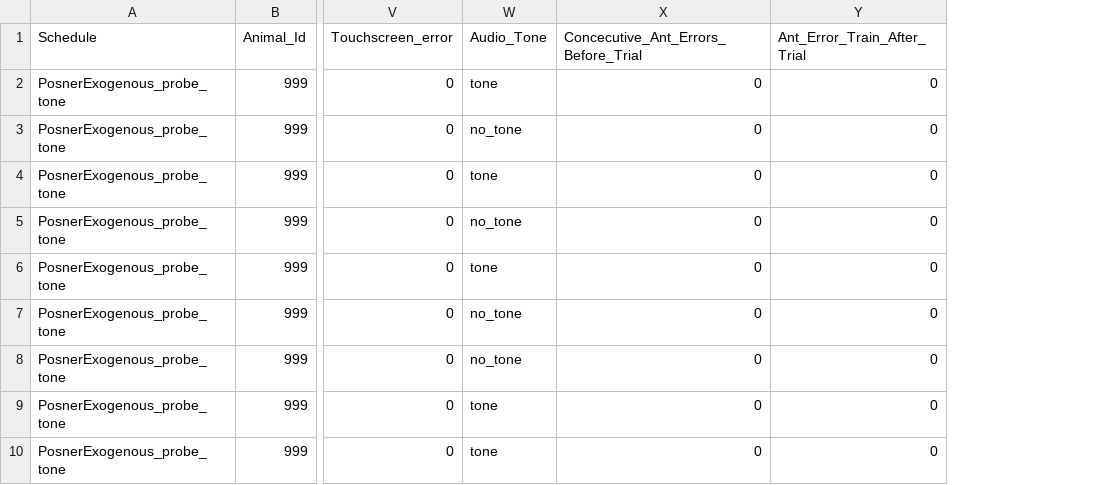
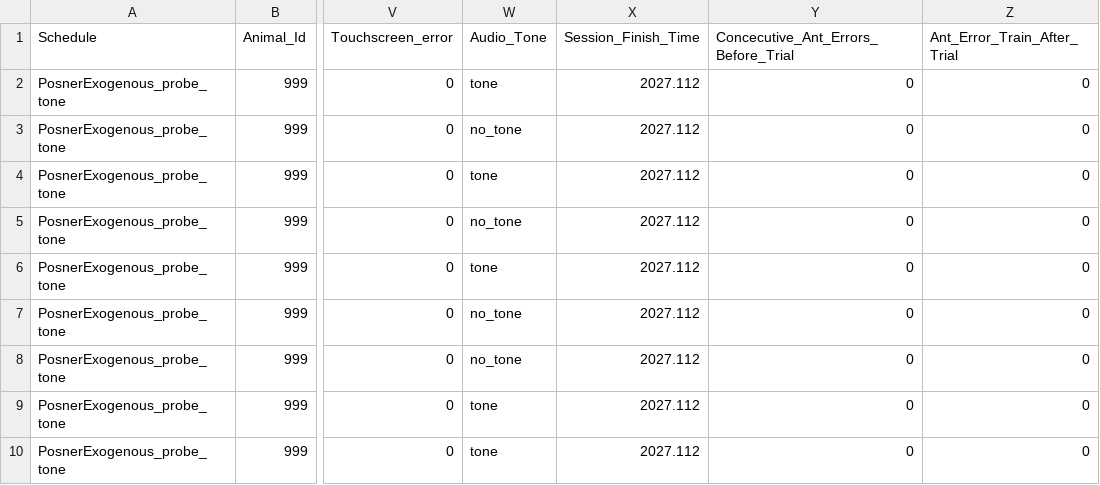
Before and after one commit to carlosmayferral/TouchScreenAnalyzer, a CSV file: Touchscreen-Analyser/Example_Data/results.csv, drawn as a sheet; only a part is shown, gaps mark what is left out; the diff names each change by its address in the sheet, - before the commit and + after, or states it on an @@ line.

Commit message:
Added result column for total session time in Tina analysis

```diff
--- a/Touchscreen-Analyser/Example_Data/results.csv
+++ b/Touchscreen-Analyser/Example_Data/results.csv
+column X (Session_Finish_Time), rows 2-10: all 2027.112
```
Also changed, not shown: 4 other files.
